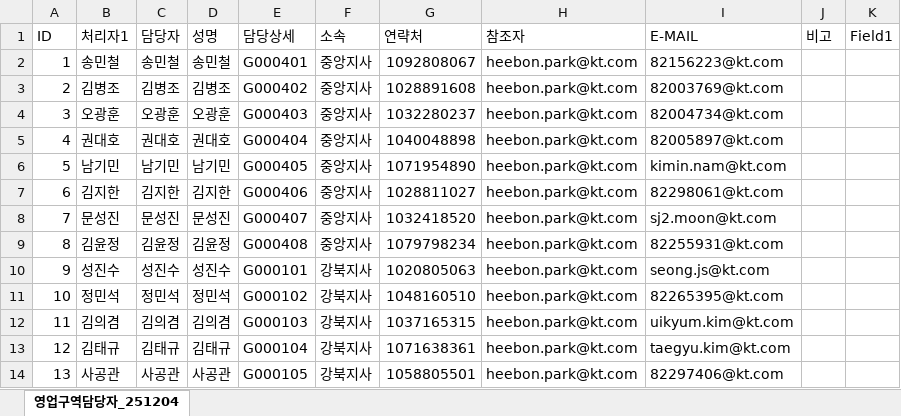
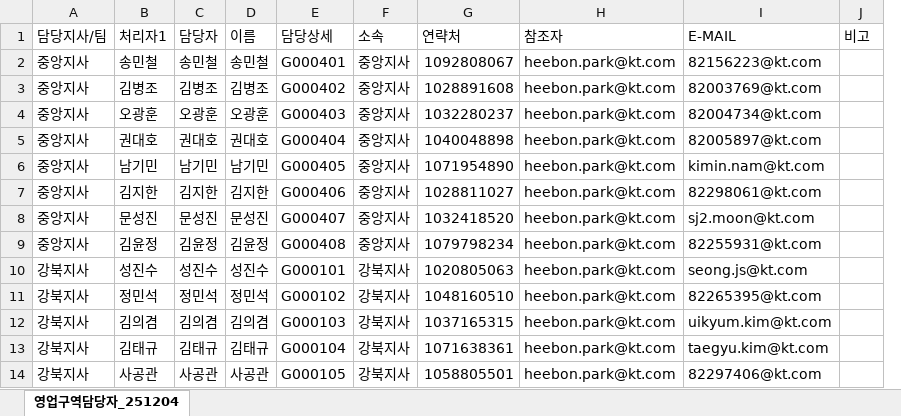
Before and after one commit to bough38-web/field-survey-app, an Excel workbook: contact_map.xlsx, sheet 영업구역담당자_251204, drawn as a sheet; only a part is shown; values as stored, in another font and other column widths than the file's, no borders; removed rows and columns are numbered as before the commit, all else as after; the diff names each change by its address in the sheet, - before the commit and + after, or states it on an @@ line.

Commit message:
Add files via upload

```diff
--- a/contact_map.xlsx (sheet 영업구역담당자_251204)
+++ b/contact_map.xlsx (sheet 영업구역담당자_251204)
-column A (ID), rows 2-14: 1 | 2 | 3 | 4 | 5 | 6 | 7 | 8 | 9 | 10 | 11 | 12 | 13
+column A (담당지사/팀), rows 2-14: 중앙지사 | 중앙지사 | 중앙지사 | 중앙지사 | 중앙지사 | 중앙지사 | 중앙지사 | 중앙지사 | 강북지사 | 강북지사 | 강북지사 | 강북지사 | 강북지사
-column K (Field1), empty
-D1: 성명
+D1: 이름
```
